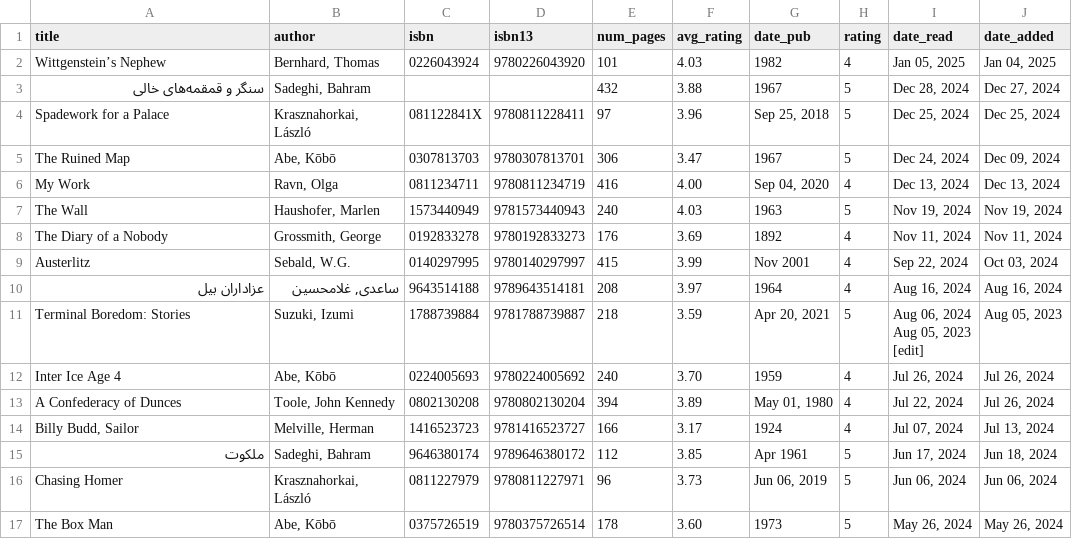
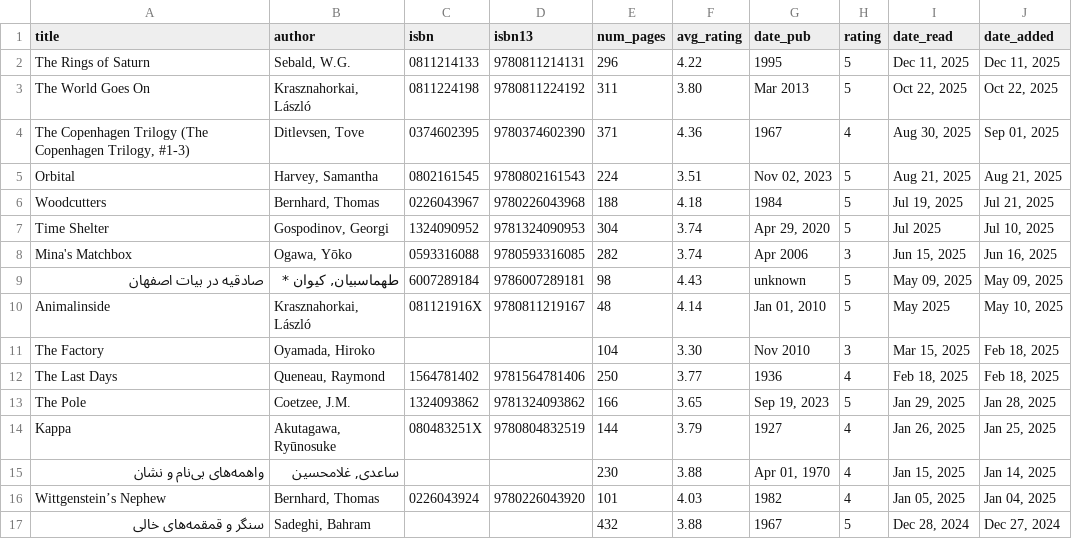
Before and after one commit to sepans/sepans-dashboards, a CSV file: src/data/goodreads-scrape.csv, drawn as a sheet; only a part is shown; the shorter side is filled out with more unchanged rows.

```diff
--- a/src/data/goodreads-scrape.csv
+++ b/src/data/goodreads-scrape.csv
@@ -1,2 +1,16 @@
 title,author,isbn,isbn13,num_pages,avg_rating,date_pub,rating,date_read,date_added
+"The Rings of Saturn","Sebald, W.G.","0811214133","9780811214131","296","4.22","1995","5","Dec 11, 2025","Dec 11, 2025"
+"The World Goes On","Krasznahorkai, László","0811224198","9780811224192","311","3.80","Mar 2013","5","Oct 22, 2025","Oct 22, 2025"
+"The Copenhagen Trilogy (The Copenhagen Trilogy, #1-3)","Ditlevsen, Tove","0374602395","9780374602390","371","4.36","1967","4","Aug 30, 2025","Sep 01, 2025"
+"Orbital","Harvey, Samantha","0802161545","9780802161543","224","3.51","Nov 02, 2023","5","Aug 21, 2025","Aug 21, 2025"
+"Woodcutters","Bernhard, Thomas","0226043967","9780226043968","188","4.18","1984","5","Jul 19, 2025","Jul 21, 2025"
+"Time Shelter","Gospodinov, Georgi","1324090952","9781324090953","304","3.74","Apr 29, 2020","5","Jul 2025","Jul 10, 2025"
+"Mina's Matchbox","Ogawa, Yōko","0593316088","9780593316085","282","3.74","Apr 2006","3","Jun 15, 2025","Jun 16, 2025"
+"صادقیه در بیات اصفهان","طهماسبیان, کیوان *","6007289184","9786007289181","98","4.43","unknown","5","May 09, 2025","May 09, 2025"
+"Animalinside","Krasznahorkai, László","081121916X","9780811219167","48","4.14","Jan 01, 2010","5","May 2025","May 10, 2025"
+"The Factory","Oyamada, Hiroko","","","104","3.30","Nov 2010","3","Mar 15, 2025","Feb 18, 2025"
+"The Last Days","Queneau, Raymond","1564781402","9781564781406","250","3.77","1936","4","Feb 18, 2025","Feb 18, 2025"
+"The Pole","Coetzee, J.M.","1324093862","9781324093862","166","3.65","Sep 19, 2023","5","Jan 29, 2025","Jan 28, 2025"
+"Kappa","Akutagawa, Ryūnosuke","080483251X","9780804832519","144","3.79","1927","4","Jan 26, 2025","Jan 25, 2025"
+"واهمه‌‌های بی‌‌نام‌ و نشان","ساعدی, غلامحسین","","","230","3.88","Apr 01, 1970","4","Jan 15, 2025","Jan 14, 2025"
 "Wittgenstein’s Nephew","Bernhard, Thomas","0226043924","9780226043920","101","4.03","1982","4","Jan 05, 2025","Jan 04, 2025"
```
Also changed, not shown: src/data/no-loc-list.csv, 1 other file.
